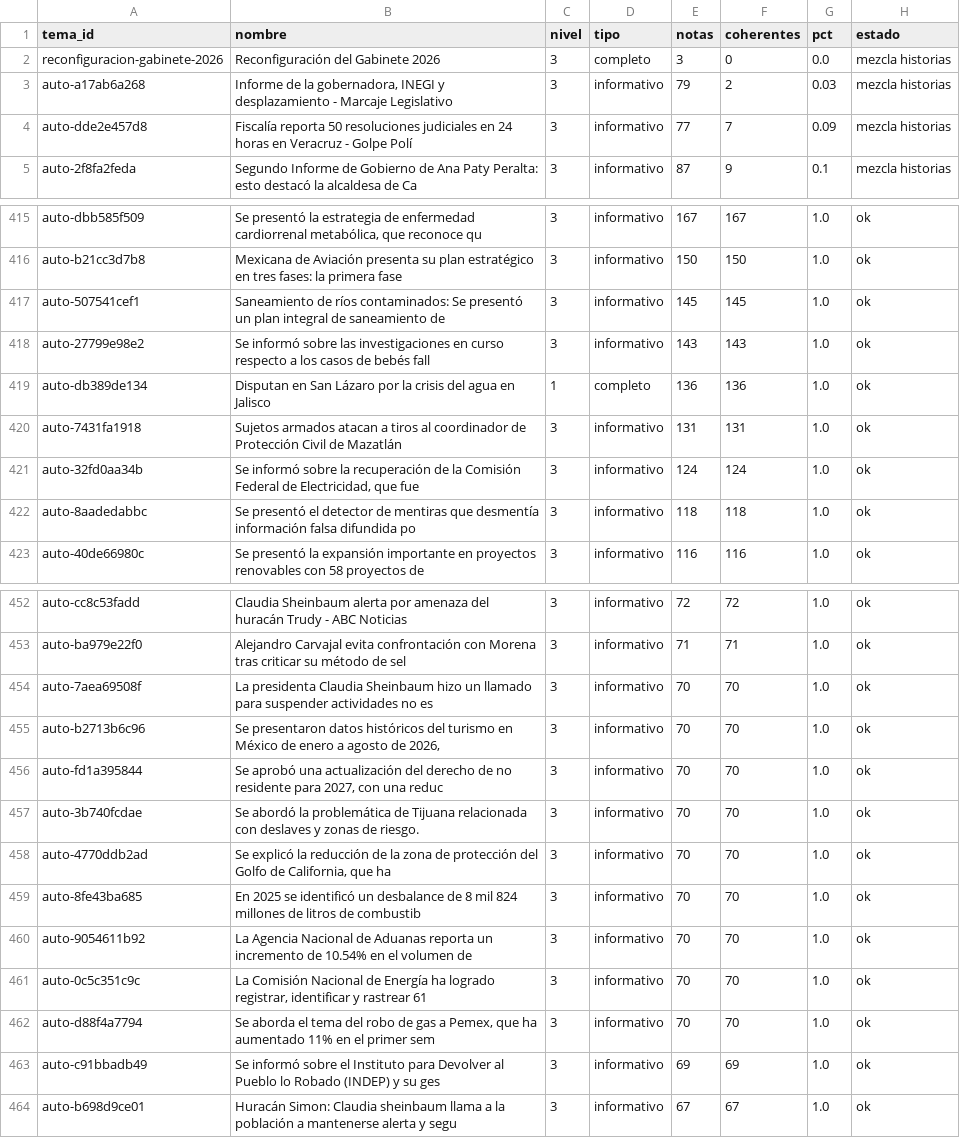
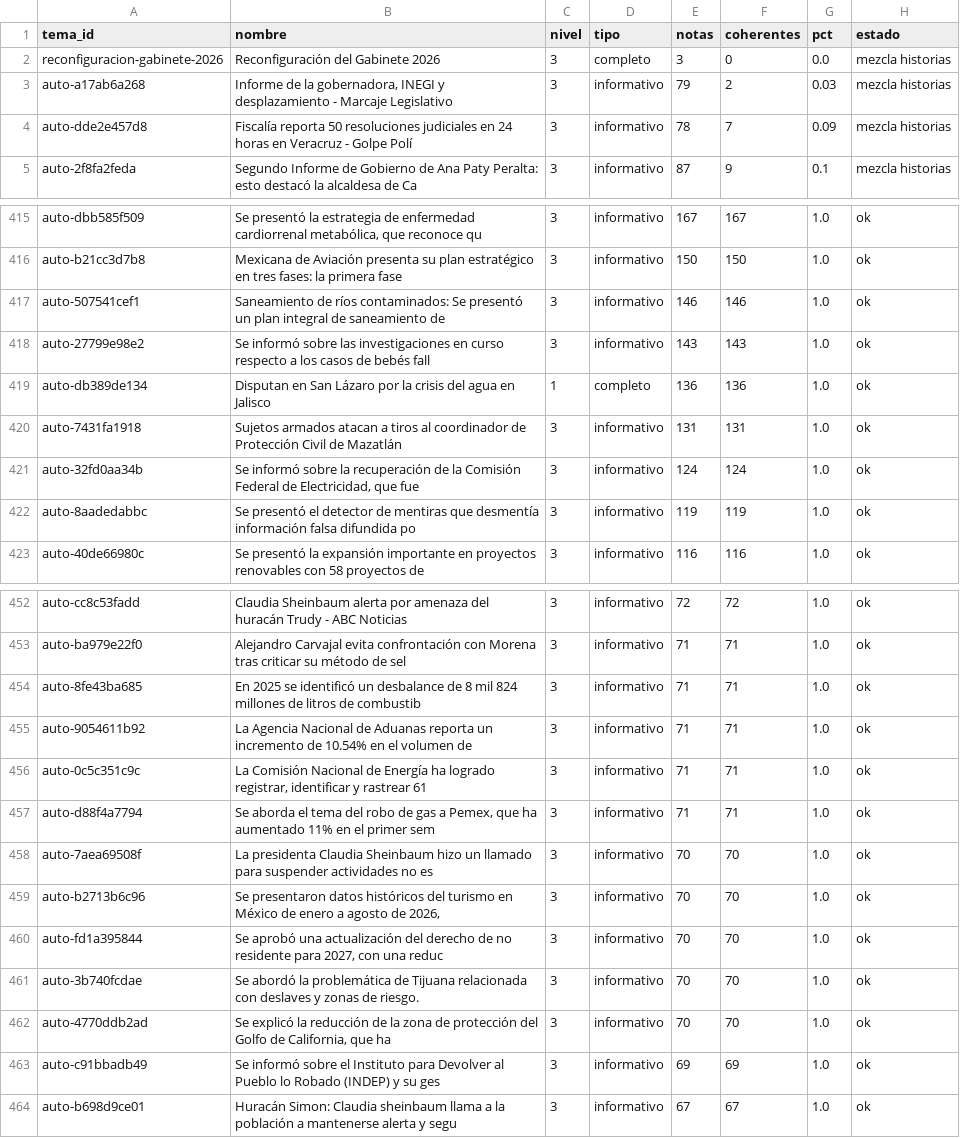
Before and after one commit to OckarLezama/ecosistema-politico, a CSV file: data/auditoria_temas.csv, drawn as a sheet; only a part is shown, gaps mark what is left out; the diff covers the shown part only.

```diff
--- a/data/auditoria_temas.csv
+++ b/data/auditoria_temas.csv
@@ -3,3 +3,3 @@ reconfiguracion-gabinete-2026,Reconfiguración del Gabinete 2026,3,completo,3,0,
 auto-a17ab6a268,"Informe de la gobernadora, INEGI y desplazamiento - Marcaje Legislativo",3,informativo,79,2,0.03,mezcla historias
-auto-dde2e457d8,Fiscalía reporta 50 resoluciones judiciales en 24 horas en Veracruz - Golpe Polí,3,informativo,77,7,0.09,mezcla historias
+auto-dde2e457d8,Fiscalía reporta 50 resoluciones judiciales en 24 horas en Veracruz - Golpe Polí,3,informativo,78,7,0.09,mezcla historias
 auto-2f8fa2feda,Segundo Informe de Gobierno de Ana Paty Peralta: esto destacó la alcaldesa de Ca,3,informativo,87,9,0.1,mezcla historias
@@ -416,3 +416,3 @@ auto-dbb585f509,"Se presentó la estrategia de enfermedad cardiorrenal metabóli
 auto-b21cc3d7b8,Mexicana de Aviación presenta su plan estratégico en tres fases: la primera fase,3,informativo,150,150,1.0,ok
-auto-507541cef1,Saneamiento de ríos contaminados: Se presentó un plan integral de saneamiento de,3,informativo,145,145,1.0,ok
+auto-507541cef1,Saneamiento de ríos contaminados: Se presentó un plan integral de saneamiento de,3,informativo,146,146,1.0,ok
 auto-27799e98e2,Se informó sobre las investigaciones en curso respecto a los casos de bebés fall,3,informativo,143,143,1.0,ok
@@ -421,3 +421,3 @@ auto-7431fa1918,Sujetos armados atacan a tiros al coordinador de Protección Civ
 auto-32fd0aa34b,"Se informó sobre la recuperación de la Comisión Federal de Electricidad, que fue",3,informativo,124,124,1.0,ok
-auto-8aadedabbc,Se presentó el detector de mentiras que desmentía información falsa difundida po,3,informativo,118,118,1.0,ok
+auto-8aadedabbc,Se presentó el detector de mentiras que desmentía información falsa difundida po,3,informativo,119,119,1.0,ok
 auto-40de66980c,Se presentó la expansión importante en proyectos renovables con 58 proyectos de ,3,informativo,116,116,1.0,ok
@@ -453,2 +453,6 @@ auto-cc8c53fadd,Claudia Sheinbaum alerta por amenaza del huracán Trudy - ABC No
 auto-ba979e22f0,Alejandro Carvajal evita confrontación con Morena tras criticar su método de sel,3,informativo,71,71,1.0,ok
+auto-8fe43ba685,En 2025 se identificó un desbalance de 8 mil 824 millones de litros de combustib,3,informativo,71,71,1.0,ok
+auto-9054611b92,La Agencia Nacional de Aduanas reporta un incremento de 10.54% en el volumen de ,3,informativo,71,71,1.0,ok
+auto-0c5c351c9c,"La Comisión Nacional de Energía ha logrado registrar, identificar y rastrear 61 ",3,informativo,71,71,1.0,ok
+auto-d88f4a7794,"Se aborda el tema del robo de gas a Pemex, que ha aumentado 11% en el primer sem",3,informativo,71,71,1.0,ok
 auto-7aea69508f,La presidenta Claudia Sheinbaum hizo un llamado para suspender actividades no es,3,informativo,70,70,1.0,ok
@@ -458,6 +462,2 @@ auto-3b740fcdae,Se abordó la problemática de Tijuana relacionada con deslaves
 auto-4770ddb2ad,"Se explicó la reducción de la zona de protección del Golfo de California, que ha",3,informativo,70,70,1.0,ok
-auto-8fe43ba685,En 2025 se identificó un desbalance de 8 mil 824 millones de litros de combustib,3,informativo,70,70,1.0,ok
-auto-9054611b92,La Agencia Nacional de Aduanas reporta un incremento de 10.54% en el volumen de ,3,informativo,70,70,1.0,ok
-auto-0c5c351c9c,"La Comisión Nacional de Energía ha logrado registrar, identificar y rastrear 61 ",3,informativo,70,70,1.0,ok
-auto-d88f4a7794,"Se aborda el tema del robo de gas a Pemex, que ha aumentado 11% en el primer sem",3,informativo,70,70,1.0,ok
 auto-c91bbadb49,Se informó sobre el Instituto para Devolver al Pueblo lo Robado (INDEP) y su ges,3,informativo,69,69,1.0,ok
```
Also changed, not shown: 2 edited cells elsewhere in this file, data/auditoria_actores.csv, 4 other files.
